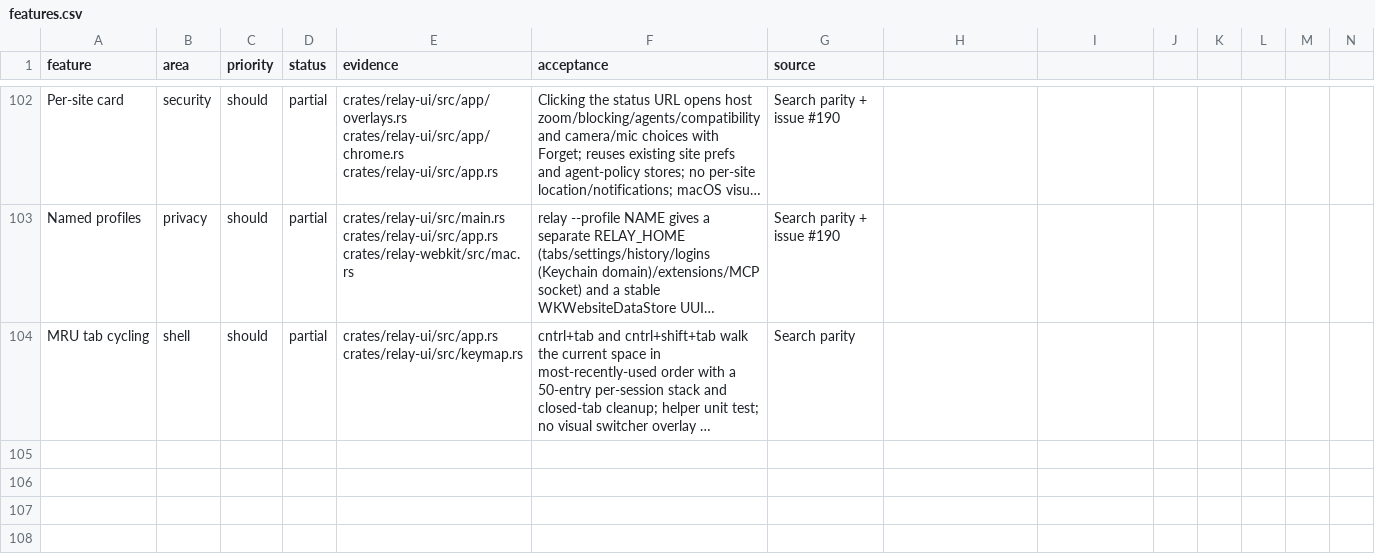
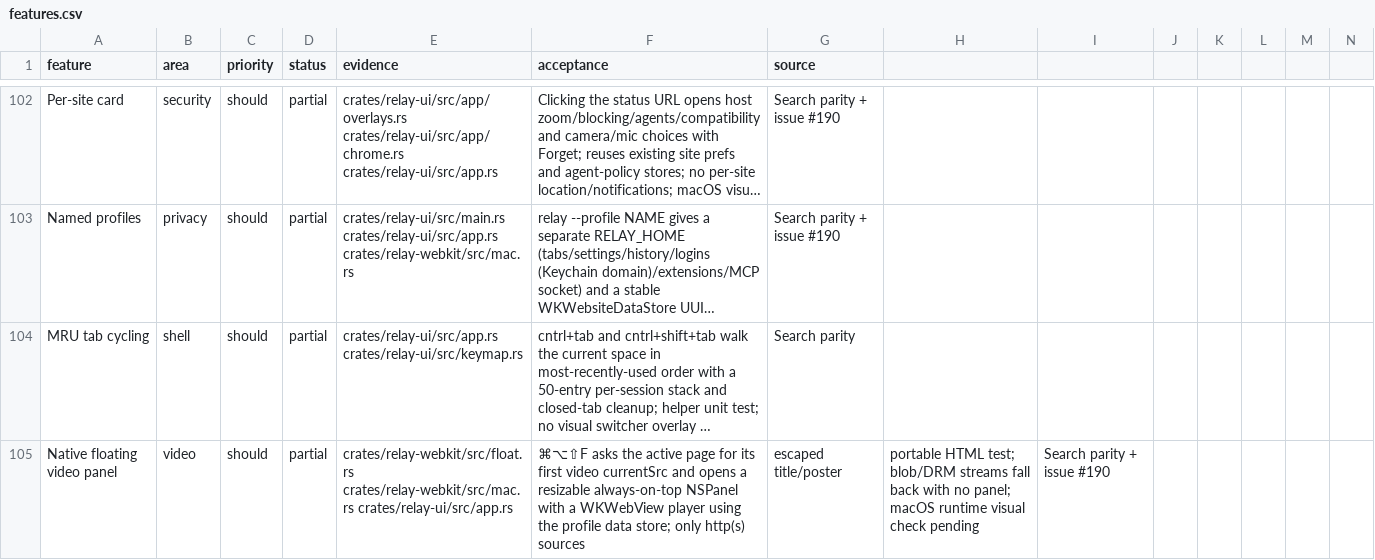
Before and after one commit to TomSzenessy/RelayBrowser, a CSV file: docs/product/features.csv, drawn as a sheet; only a part is shown, gaps mark what is left out; long unchanged cells end in …; rows hold the shown columns only; the diff names each change by its address in the sheet, - before the commit and + after, or states it on an @@ line.

Commit message:
feat(video): native always-on-top video panel (#190)
⌘⌥⇧F reads the active page's first video currentSrc and opens a resizable
NSPanel with a WKWebView player on the profile data store. Only http(s)
sources are accepted; title/poster are escaped and the HTML builder is tested.
Blob/DRM streams stay on the existing in-page overlay.

```diff
--- a/docs/product/features.csv
+++ b/docs/product/features.csv
+row 105: Native floating video panel | video | should | partial | crates/relay-webkit/src/float.rs crates/relay-webkit/src/mac.rs crates/relay-ui/src/app.rs | ⌘⌥⇧F asks the active page for its first video currentSrc and opens a resizable always-on-top NSPanel with a WKWebView player using the profile data store; only http(s) sources | escaped title/poster | portable HTML test; blob/DRM streams fall back with no panel; macOS runtime visual check pending | Search parity + issue #190
```
Also changed, not shown: 13 other files.
